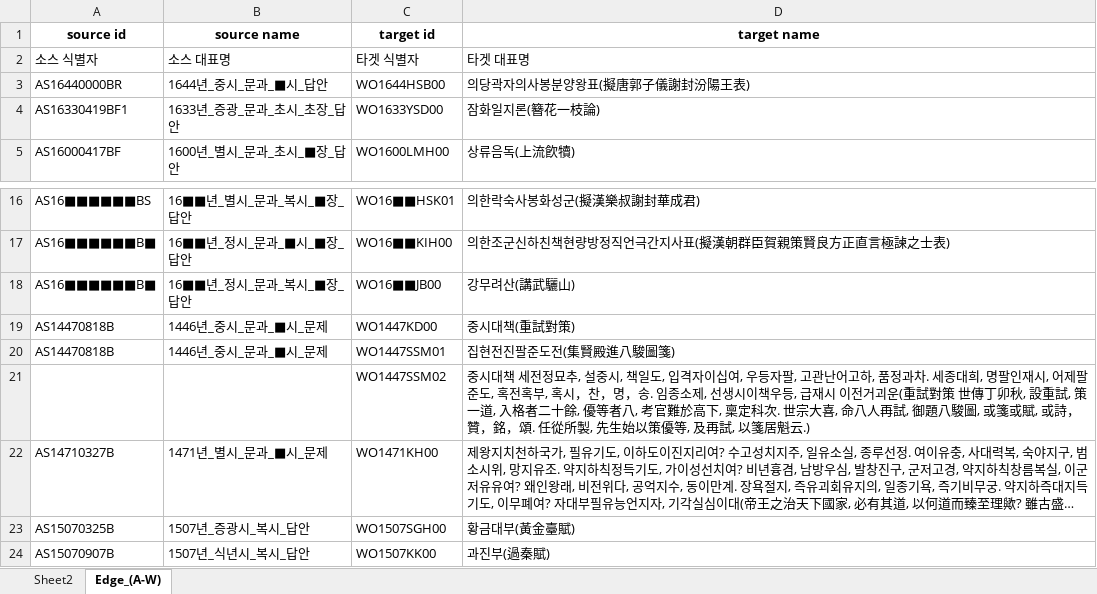
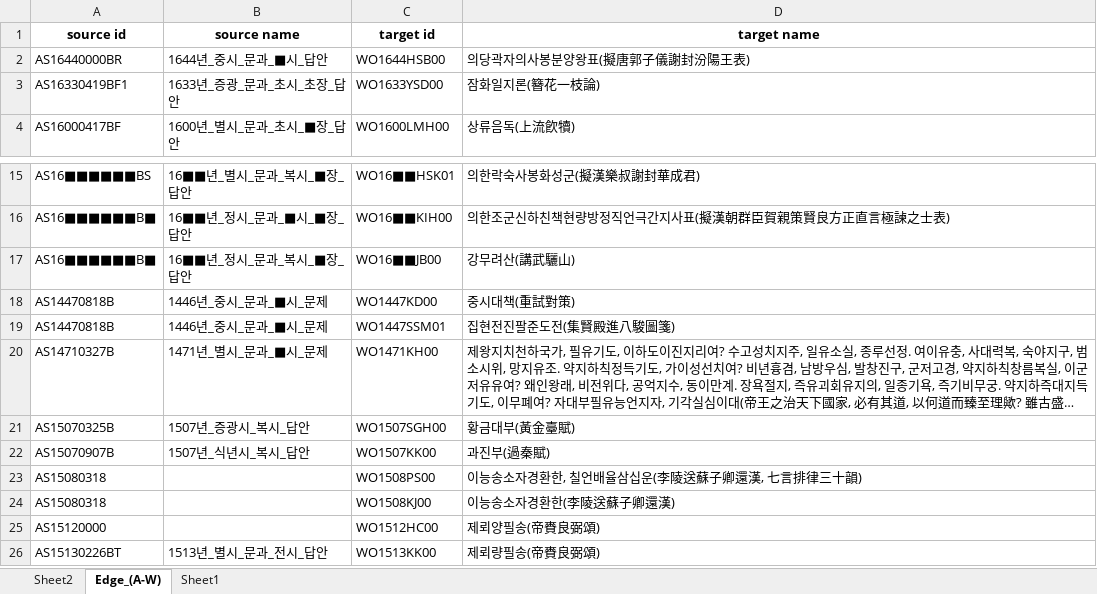
Before and after one commit to songhune/korean_R-CoA, an Excel workbook: data/munjib/CPW.xlsx, sheet Edge_(A-W), drawn as a sheet; only a part is shown, gaps mark what is left out; the shorter side is filled out with more unchanged rows; long unchanged cells end in …; values as stored, in another font and other column widths than the file's, no borders; the diff names each change by its address in the sheet, - before the commit and + after, or states it on an @@ line.

```diff
--- a/data/munjib/CPW.xlsx (sheet Edge_(A-W))
+++ b/data/munjib/CPW.xlsx (sheet Edge_(A-W))
+sheet tab: Sheet1
-row 2: 소스 식별자 | 소스 대표명 | 타겟 식별자 | 타겟 대표명
-row 21:  |  | WO1447SSM02 | 중시대책 세전정묘추, 설중시, 책일도, 입격자이십여, 우등자팔, 고관난어고하, 품정과차. 세종대희, 명팔인재시, 어제팔준도, 혹전혹부, 혹시，찬，명，송. 임종소제, 선생시이책우등, 급재시 이전거괴운(重試對策 世傳丁卯秋, 設重試, 策一道, 入格者二十餘, 優等者八, 考官難於高下, 稟定科次. 世宗大喜, 命八人再試, 御題八駿圖, 或箋或賦, 或詩，贊，銘，頌. 任從所製, 先生始以策優等, 及再試, 以箋居魁云.)
```
Also changed, not shown: sheet Sheet2, data/munjib/EPQA2.xlsx, 11 other files.
